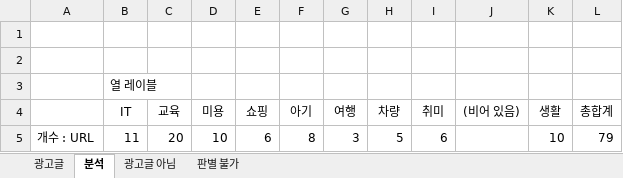
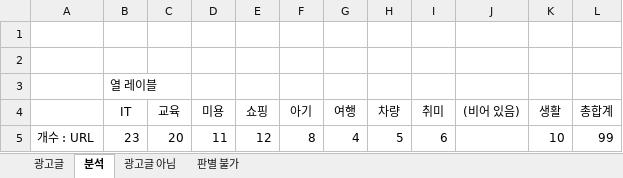
Before and after one commit to RE-A/AdBlogBlock, an Excel workbook: Document/Testcase.xlsx, sheet 분석, drawn as a sheet; values as stored, in another font and other column widths than the file's, no borders; charts and pictures not drawn; the diff names each change by its address in the sheet, - before the commit and + after, or states it on an @@ line.

```diff
--- a/Document/Testcase.xlsx (sheet 분석)
+++ b/Document/Testcase.xlsx (sheet 분석)
-B5 (IT): 11
+B5 (IT): 23
-D5 (미용): 10
+D5 (미용): 11
-E5 (쇼핑): 6
+E5 (쇼핑): 12
-G5 (여행): 3
+G5 (여행): 4
-L5 (총합계): 79
+L5 (총합계): 99
```
Also changed, not shown: sheet 광고글, sheet 광고글 아님, charts or pictures.
